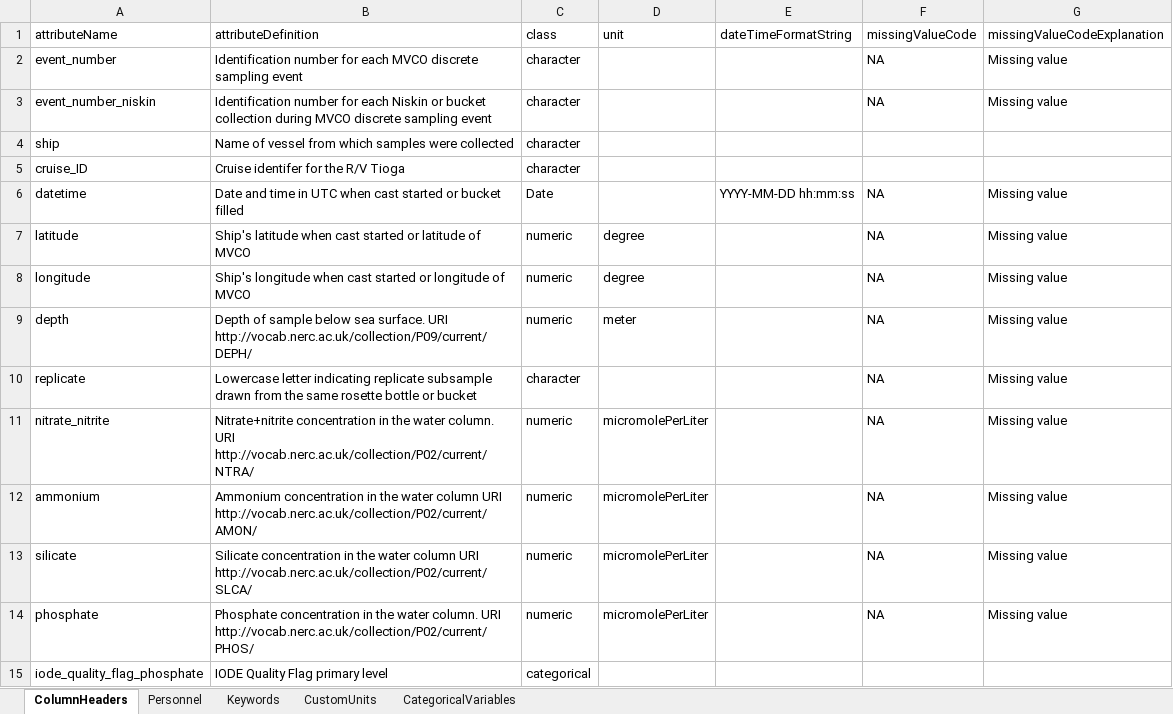
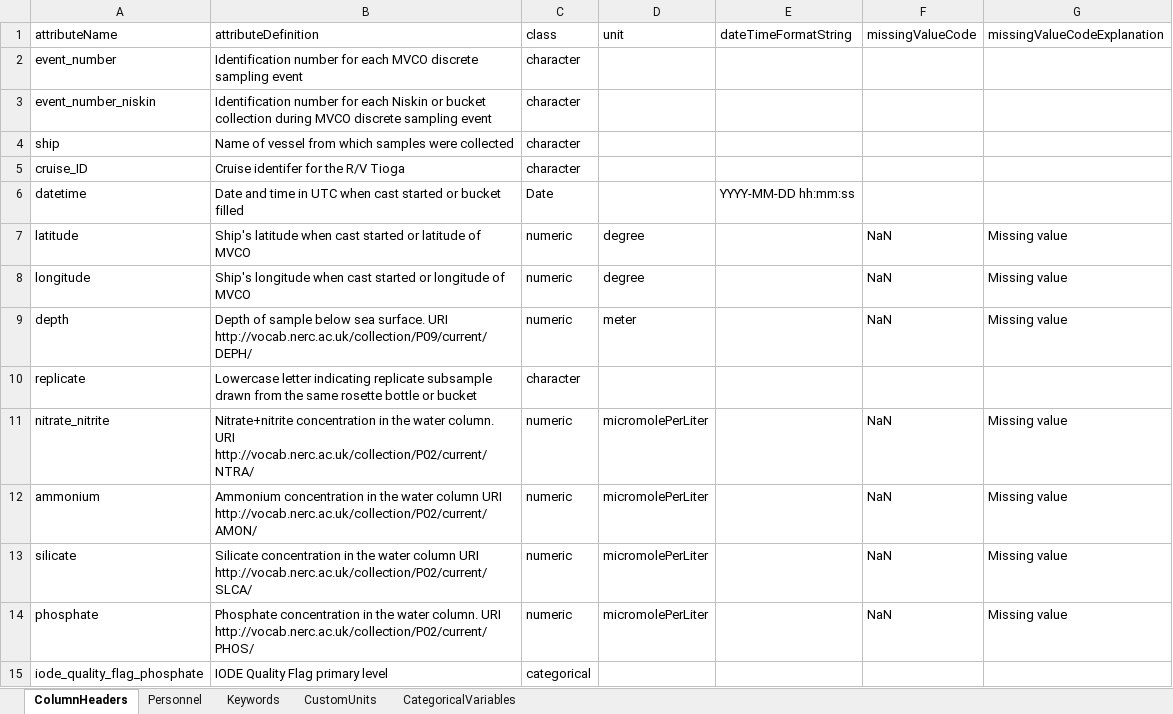
Before and after one commit to WHOIGit/nes-lter-nutrient, an Excel workbook: nutrient-mvco-info.xlsx, sheet ColumnHeaders, drawn as a sheet; values as stored, in another font and other column widths than the file's, no borders; the diff names each change by its address in the sheet, - before the commit and + after, or states it on an @@ line.

```diff
--- a/nutrient-mvco-info.xlsx (sheet ColumnHeaders)
+++ b/nutrient-mvco-info.xlsx (sheet ColumnHeaders)
-F2:F3 (missingValueCode): NA
+F2:F3 (missingValueCode): (empty)
-G2:G3 (missingValueCodeExplanation): Missing value
+G2:G3 (missingValueCodeExplanation): (empty)
-F6 (missingValueCode): NA
+F6 (missingValueCode): (empty)
-G6 (missingValueCodeExplanation): Missing value
+G6 (missingValueCodeExplanation): (empty)
-F7:F9 (missingValueCode): NA
+F7:F9 (missingValueCode): NaN
-F10 (missingValueCode): NA
+F10 (missingValueCode): (empty)
-G10 (missingValueCodeExplanation): Missing value
+G10 (missingValueCodeExplanation): (empty)
-F11:F14 (missingValueCode): NA
+F11:F14 (missingValueCode): NaN
```
Also changed, not shown: v1/nutrient-mvco-info.xlsx, version_comparison.xlsx, 7 other files.
